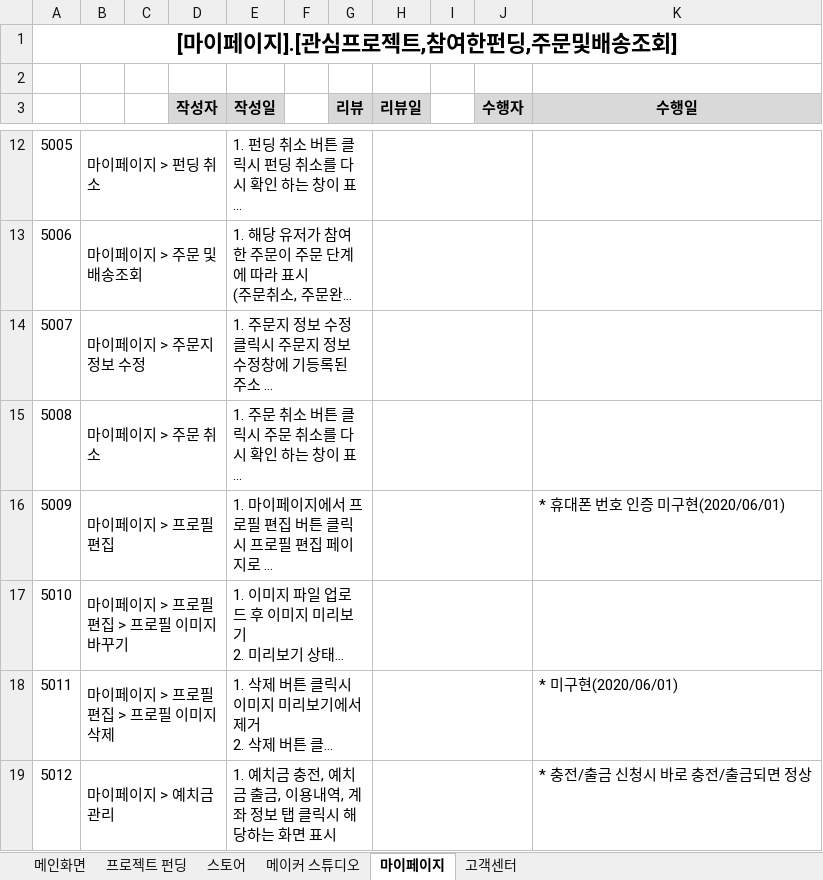
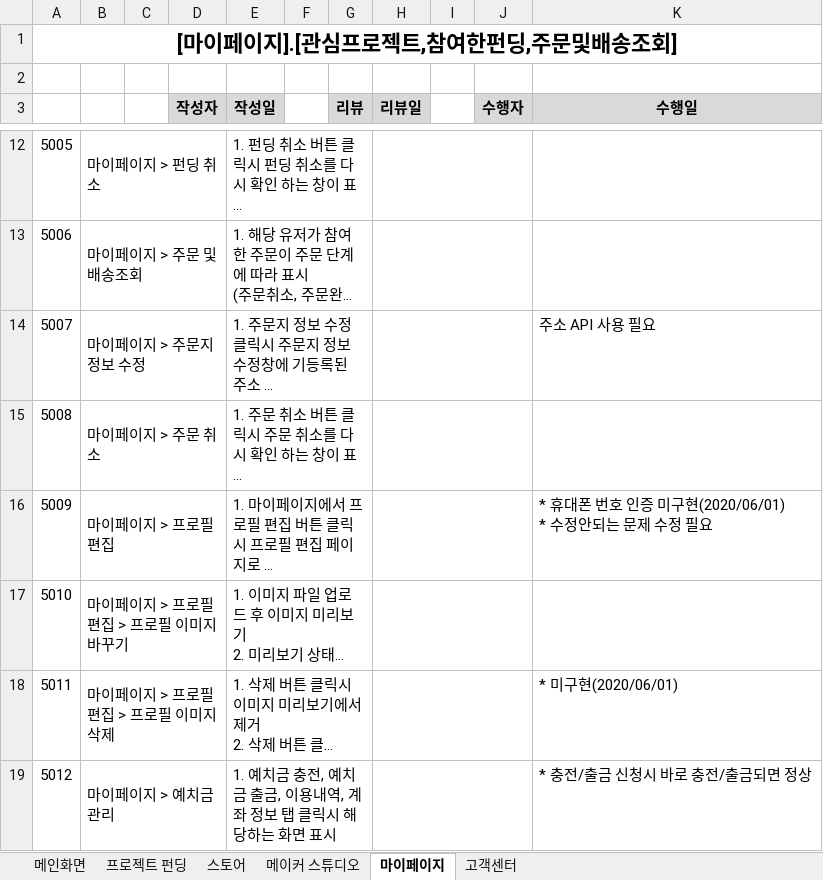
Before and after one commit to hhsw07/ezen-academy-projects, an Excel workbook: 5. 테스트 시나리오/테스트시나리오 통합.xlsx, sheet 마이페이지, drawn as a sheet; only a part is shown, gaps mark what is left out; long unchanged cells end in …; values as stored, in another font and other column widths than the file's, no borders; ↵ is a line break in a cell; the diff names each change by its address in the sheet, - before the commit and + after, or states it on an @@ line.

```diff
--- a/5. 테스트 시나리오/테스트시나리오 통합.xlsx (sheet 마이페이지)
+++ b/5. 테스트 시나리오/테스트시나리오 통합.xlsx (sheet 마이페이지)
-K14 (수행일): (empty)
+K14 (수행일): 주소 API 사용 필요
-K16 (수행일): * 휴대폰 번호 인증 미구현(2020/06/01)
+K16 (수행일): * 휴대폰 번호 인증 미구현(2020/06/01) ↵ * 수정안되는 문제 수정 필요
```
Also changed, not shown: sheet 메이커 스튜디오, sheet 스토어, sheet 고객센터, sheet 메인화면.
